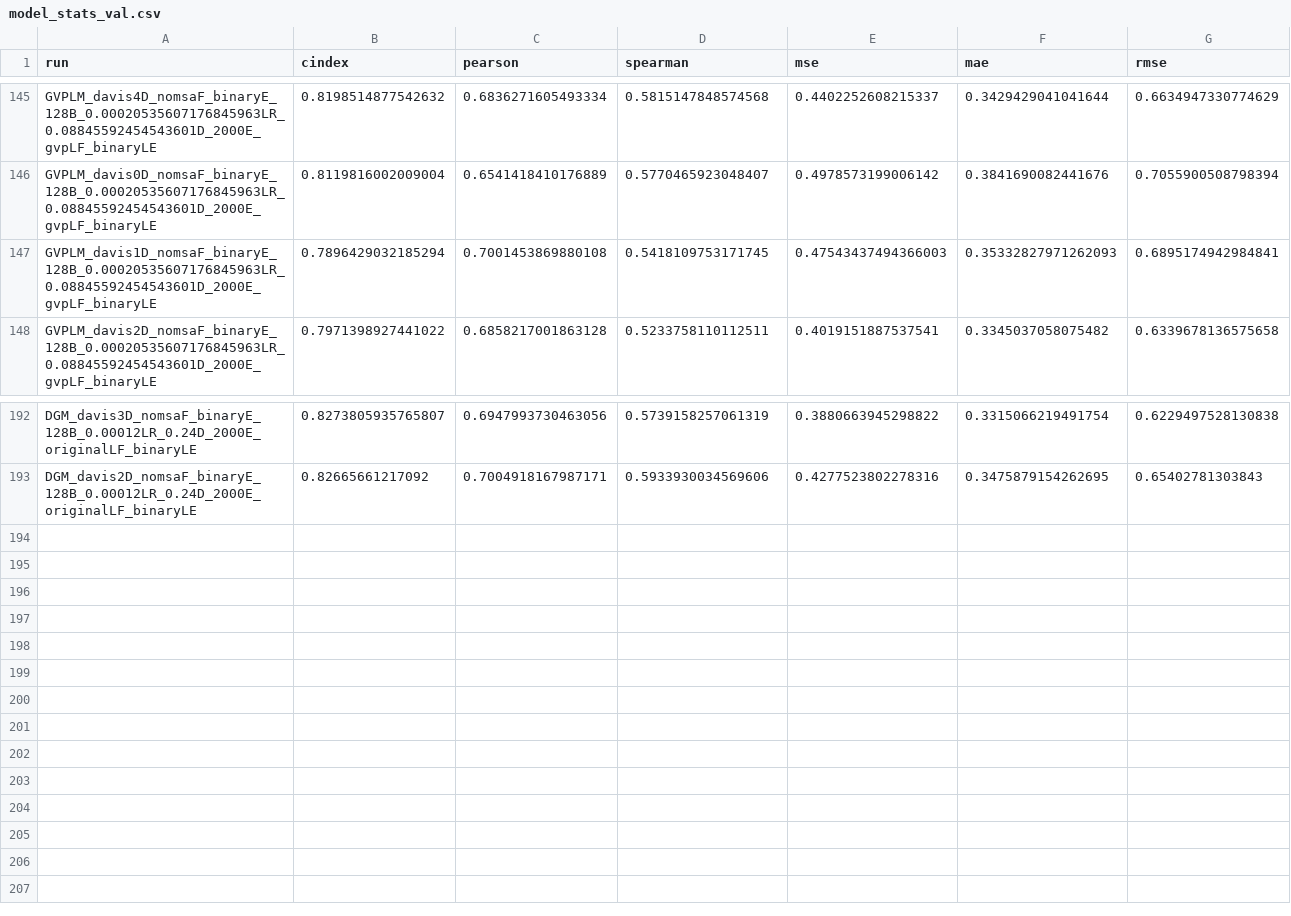
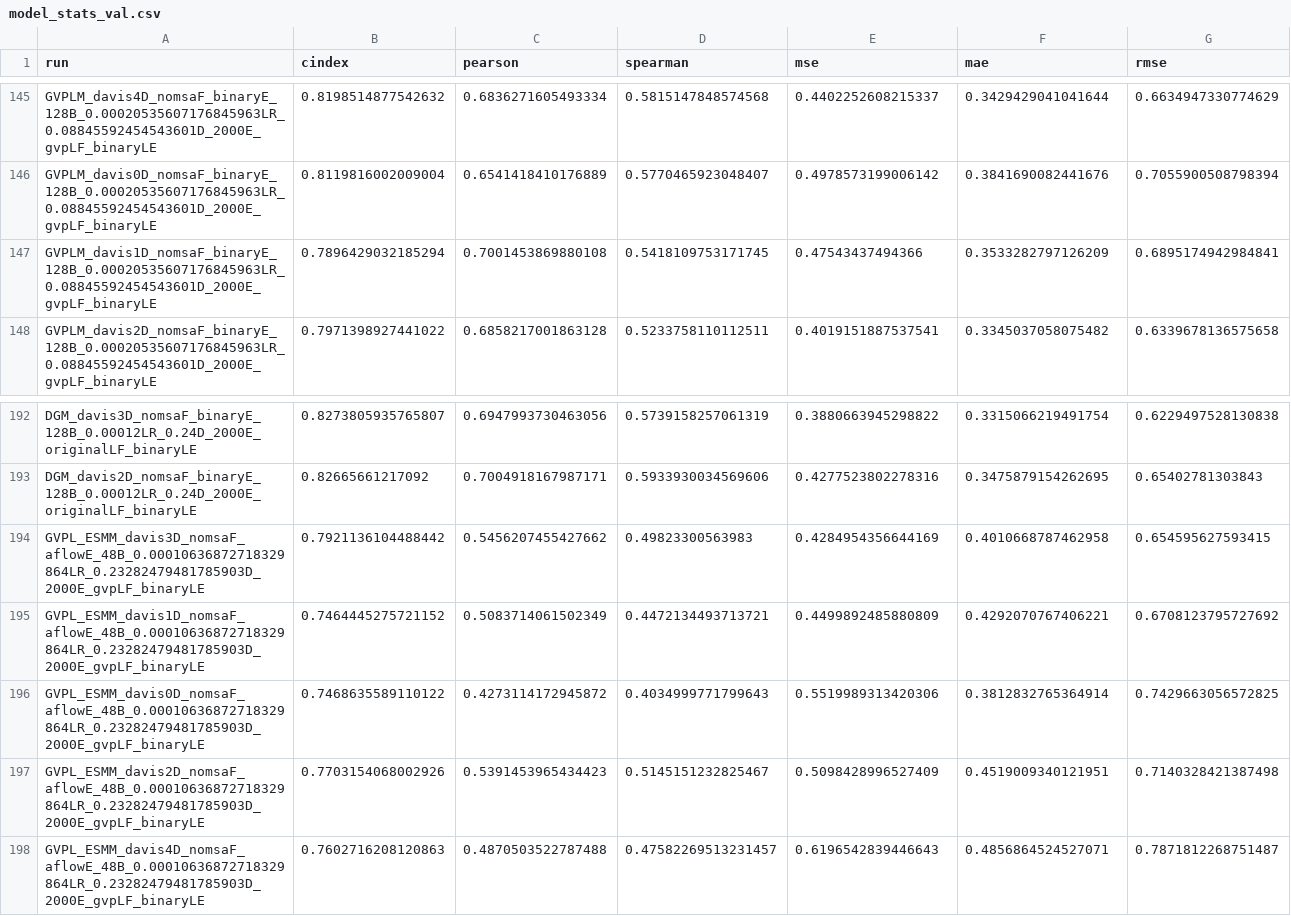
Before and after one commit to jyaacoub/MutDTA, a CSV file: results/model_media/model_stats_val.csv, drawn as a sheet; only a part is shown, gaps mark what is left out.

```diff
--- a/results/model_media/model_stats_val.csv
+++ b/results/model_media/model_stats_val.csv
@@ -146,3 +146,3 @@ GVPLM_davis4D_nomsaF_binaryE_128B_0.00020535607176845963LR_0.08845592454543601D_
 GVPLM_davis0D_nomsaF_binaryE_128B_0.00020535607176845963LR_0.08845592454543601D_2000E_gvpLF_binaryLE,0.8119816002009004,0.6541418410176889,0.5770465923048407,0.4978573199006142,0.3841690082441676,0.7055900508798394
-GVPLM_davis1D_nomsaF_binaryE_128B_0.00020535607176845963LR_0.08845592454543601D_2000E_gvpLF_binaryLE,0.7896429032185294,0.7001453869880108,0.5418109753171745,0.47543437494366003,0.35332827971262093,0.6895174942984841
+GVPLM_davis1D_nomsaF_binaryE_128B_0.00020535607176845963LR_0.08845592454543601D_2000E_gvpLF_binaryLE,0.7896429032185294,0.7001453869880108,0.5418109753171745,0.47543437494366,0.3533282797126209,0.6895174942984841
 GVPLM_davis2D_nomsaF_binaryE_128B_0.00020535607176845963LR_0.08845592454543601D_2000E_gvpLF_binaryLE,0.7971398927441022,0.6858217001863128,0.5233758110112511,0.4019151887537541,0.3345037058075482,0.6339678136575658
@@ -193 +193,6 @@ DGM_davis3D_nomsaF_binaryE_128B_0.00012LR_0.24D_2000E_originalLF_binaryLE,0.8273
 DGM_davis2D_nomsaF_binaryE_128B_0.00012LR_0.24D_2000E_originalLF_binaryLE,0.82665661217092,0.7004918167987171,0.5933930034569606,0.4277523802278316,0.3475879154262695,0.65402781303843
+GVPL_ESMM_davis3D_nomsaF_aflowE_48B_0.00010636872718329864LR_0.23282479481785903D_2000E_gvpLF_binaryLE,0.7921136104488442,0.5456207455427662,0.49823300563983,0.4284954356644169,0.4010668787462958,0.654595627593415
+GVPL_ESMM_davis1D_nomsaF_aflowE_48B_0.00010636872718329864LR_0.23282479481785903D_2000E_gvpLF_binaryLE,0.7464445275721152,0.5083714061502349,0.4472134493713721,0.4499892485880809,0.4292070767406221,0.6708123795727692
+GVPL_ESMM_davis0D_nomsaF_aflowE_48B_0.00010636872718329864LR_0.23282479481785903D_2000E_gvpLF_binaryLE,0.7468635589110122,0.4273114172945872,0.4034999771799643,0.5519989313420306,0.3812832765364914,0.7429663056572825
+GVPL_ESMM_davis2D_nomsaF_aflowE_48B_0.00010636872718329864LR_0.23282479481785903D_2000E_gvpLF_binaryLE,0.7703154068002926,0.5391453965434423,0.5145151232825467,0.5098428996527409,0.4519009340121951,0.7140328421387498
+GVPL_ESMM_davis4D_nomsaF_aflowE_48B_0.00010636872718329864LR_0.23282479481785903D_2000E_gvpLF_binaryLE,0.7602716208120863,0.4870503522787488,0.47582269513231457,0.6196542839446643,0.4856864524527071,0.7871812268751487
```
Also changed, not shown: results/model_media/model_stats.csv.
